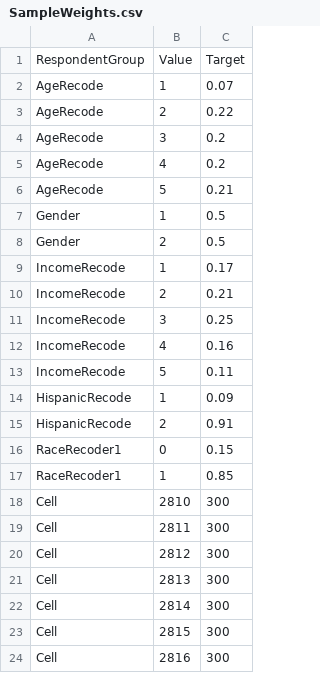
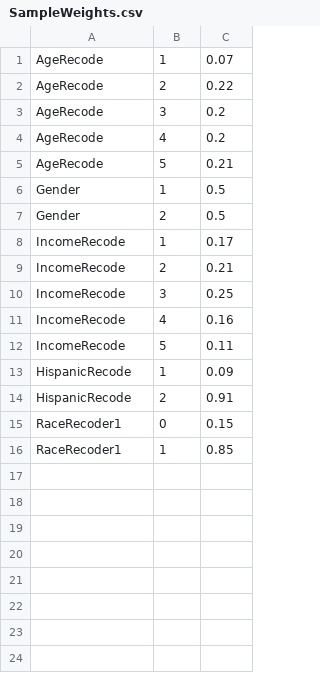
Before and after one commit to InContextSolutions/PandaSurvey, a CSV file: pandasurvey/datasets/SampleWeights.csv, drawn as a sheet.

```diff
--- a/pandasurvey/datasets/SampleWeights.csv
+++ b/pandasurvey/datasets/SampleWeights.csv
@@ -1,2 +1 @@
-RespondentGroup,Value,Target
 AgeRecode,1,0.07
@@ -17,8 +16 @@ RaceRecoder1,0,0.15
 RaceRecoder1,1,0.85
-Cell,2810,300
-Cell,2811,300
-Cell,2812,300
-Cell,2813,300
-Cell,2814,300
-Cell,2815,300
-Cell,2816,300
```
Also changed, not shown: 3 other files.
